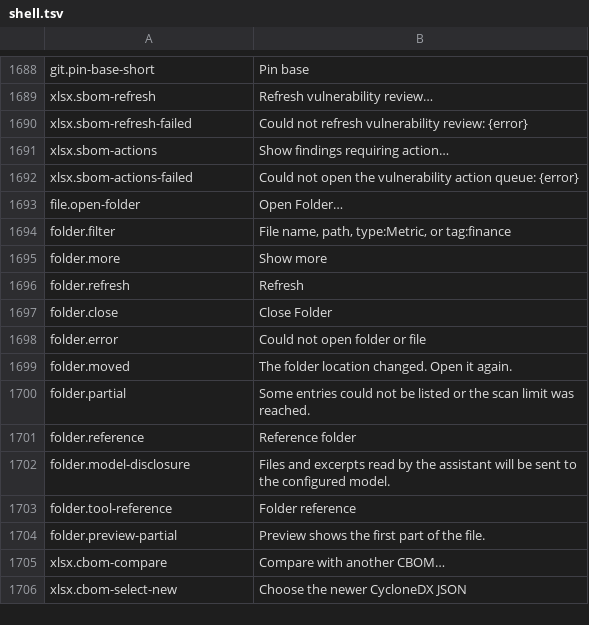
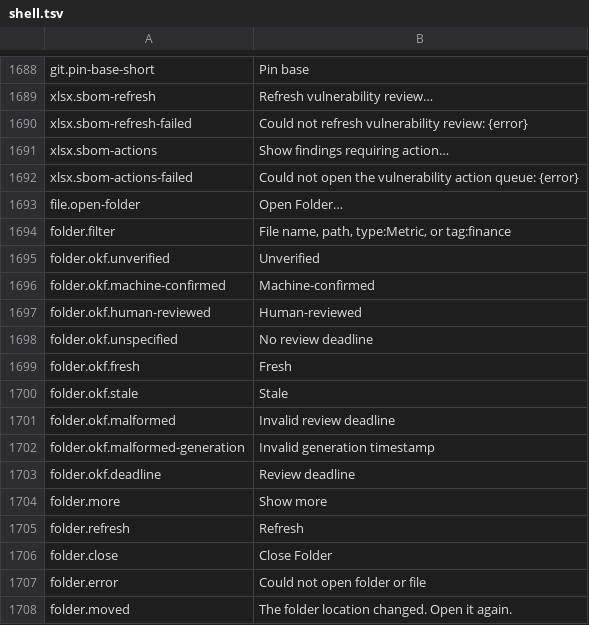
Before and after one commit to masanork/ibis-office, a TSV file: crates/ibis-office-base/i18n/en/shell.tsv, drawn as a sheet; only a part is shown, gaps mark what is left out; the shorter side is filled out with more unchanged rows.

```diff
--- a/crates/ibis-office-base/i18n/en/shell.tsv
+++ b/crates/ibis-office-base/i18n/en/shell.tsv
@@ -1694,2 +1694,11 @@ file.open-folder	Open Folder…
 folder.filter	File name, path, type:Metric, or tag:finance
+folder.okf.unverified	Unverified
+folder.okf.machine-confirmed	Machine-confirmed
+folder.okf.human-reviewed	Human-reviewed
+folder.okf.unspecified	No review deadline
+folder.okf.fresh	Fresh
+folder.okf.stale	Stale
+folder.okf.malformed	Invalid review deadline
+folder.okf.malformed-generation	Invalid generation timestamp
+folder.okf.deadline	Review deadline
 folder.more	Show more
```
Also changed, not shown: crates/ibis-office-base/i18n/ja/shell.tsv, 7 other files.
